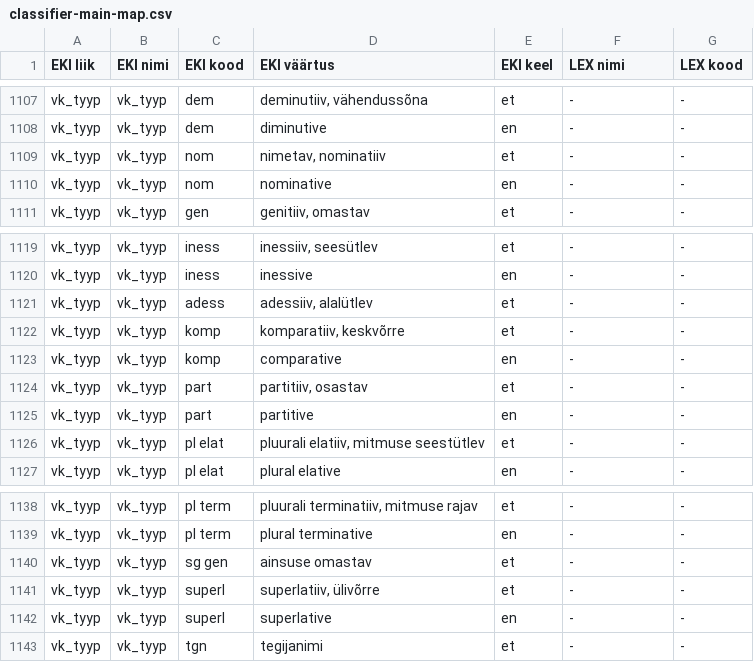
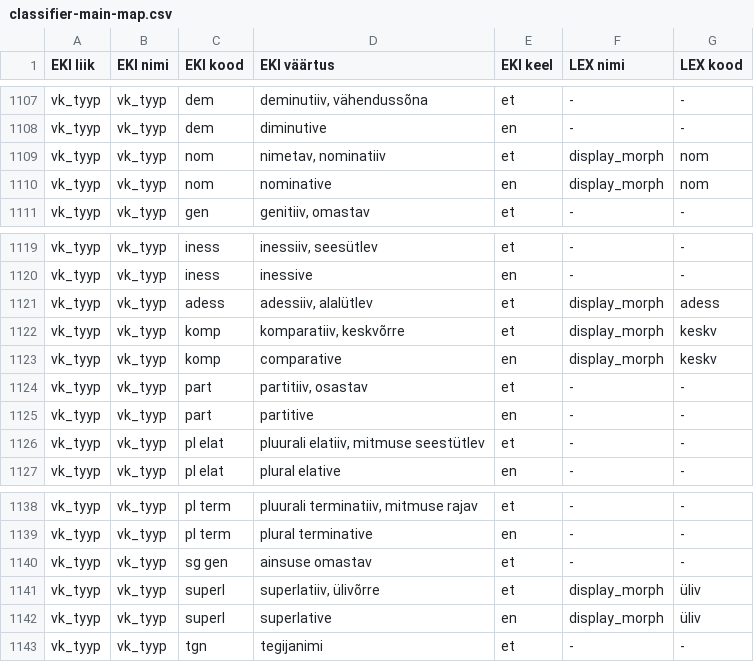
Before and after one commit to keeleinstituut/ekilex, a CSV file: ekilex-etl/fileresources/csv/classifier-main-map.csv, drawn as a sheet; only a part is shown, gaps mark what is left out.

```diff
--- a/ekilex-etl/fileresources/csv/classifier-main-map.csv
+++ b/ekilex-etl/fileresources/csv/classifier-main-map.csv
@@ -1108,4 +1108,4 @@ vk_tyyp	vk_tyyp	dem	deminutiiv, vähendussõna	et	-	-
 vk_tyyp	vk_tyyp	dem	diminutive	en	-	-
-vk_tyyp	vk_tyyp	nom	nimetav, nominatiiv	et	-	-
-vk_tyyp	vk_tyyp	nom	nominative	en	-	-
+vk_tyyp	vk_tyyp	nom	nimetav, nominatiiv	et	display_morph	nom
+vk_tyyp	vk_tyyp	nom	nominative	en	display_morph	nom
 vk_tyyp	vk_tyyp	gen	genitiiv, omastav	et	-	-
@@ -1120,5 +1120,5 @@ vk_tyyp	vk_tyyp	iness	inessiiv, seesütlev	et	-	-
 vk_tyyp	vk_tyyp	iness	inessive	en	-	-
-vk_tyyp	vk_tyyp	adess	adessiiv, alalütlev	et	-	-
-vk_tyyp	vk_tyyp	komp	komparatiiv, keskvõrre	et	-	-
-vk_tyyp	vk_tyyp	komp	comparative	en	-	-
+vk_tyyp	vk_tyyp	adess	adessiiv, alalütlev	et	display_morph	adess
+vk_tyyp	vk_tyyp	komp	komparatiiv, keskvõrre	et	display_morph	keskv
+vk_tyyp	vk_tyyp	komp	comparative	en	display_morph	keskv
 vk_tyyp	vk_tyyp	part	partitiiv, osastav	et	-	-
@@ -1140,4 +1140,4 @@ vk_tyyp	vk_tyyp	pl term	plural terminative	en	-	-
 vk_tyyp	vk_tyyp	sg gen	ainsuse omastav	et	-	-
-vk_tyyp	vk_tyyp	superl	superlatiiv, ülivõrre	et	-	-
-vk_tyyp	vk_tyyp	superl	superlative	en	-	-
+vk_tyyp	vk_tyyp	superl	superlatiiv, ülivõrre	et	display_morph	üliv
+vk_tyyp	vk_tyyp	superl	superlative	en	display_morph	üliv
 vk_tyyp	vk_tyyp	tgn	tegijanimi	et	-	-
```
Also changed, not shown: ekilex-etl/fileresources/csv/classifier-main-value.csv.
